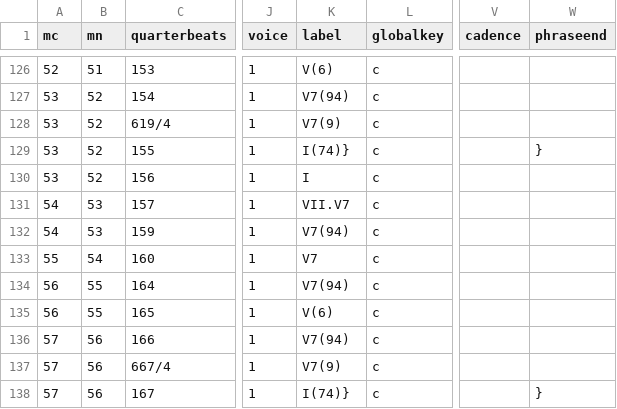
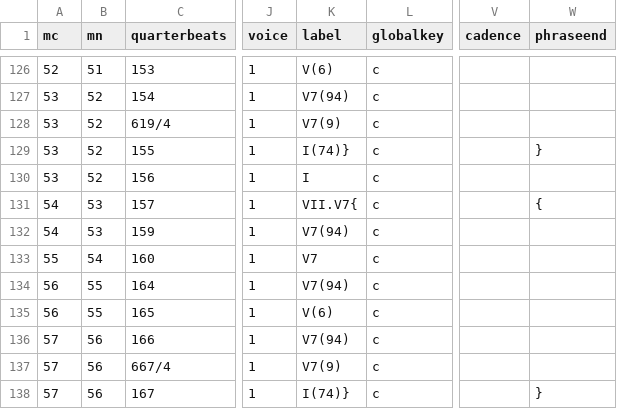
Before and after one commit to DCMLab/chopin_mazurkas, a TSV file: harmonies/BI153-3op56-3.harmonies.tsv, drawn as a sheet; only a part is shown, gaps mark what is left out; the diff names each change by its address in the sheet, - before the commit and + after, or states it on an @@ line.

```diff
--- a/harmonies/BI153-3op56-3.harmonies.tsv
+++ b/harmonies/BI153-3op56-3.harmonies.tsv
-K131 (label): VII.V7
+K131 (label): VII.V7{
-W131 (phraseend): (empty)
+W131 (phraseend): {
```
Also changed, not shown: metadata.tsv, reviewed/BI153-3op56-3_reviewed.tsv, 7 other files.
